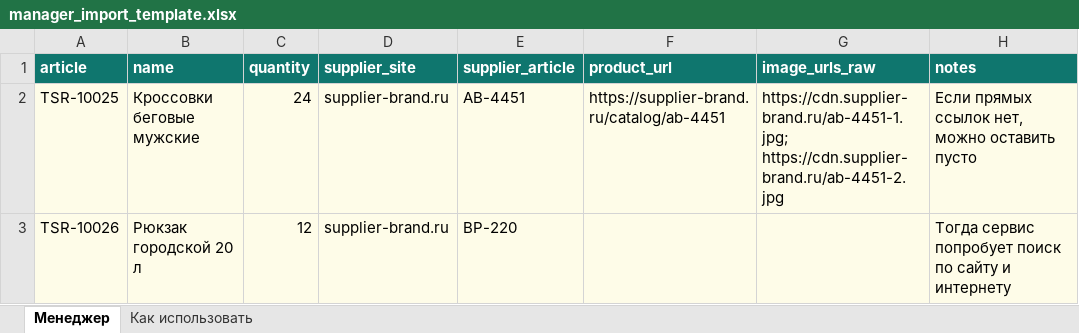
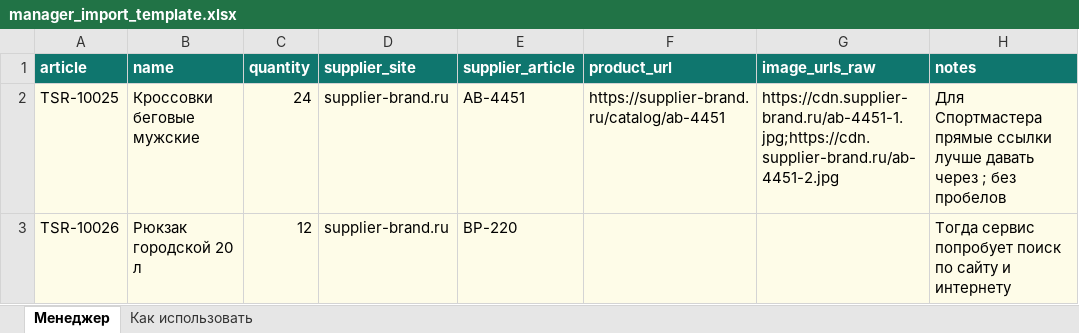
Before and after one commit to krutizmi-cpu/updatpic, an Excel workbook: templates/manager_import_template.xlsx, sheet Менеджер, drawn as a sheet; values as stored, in another font and other column widths than the file's, no borders; the diff names each change by its address in the sheet, - before the commit and + after, or states it on an @@ line.

```diff
--- a/templates/manager_import_template.xlsx (sheet Менеджер)
+++ b/templates/manager_import_template.xlsx (sheet Менеджер)
-G2 (image_urls_raw): https://cdn.supplier-brand.ru/ab-4451-1.jpg; https://cdn.supplier-brand.ru/ab-4451-2.jpg
+G2 (image_urls_raw): https://cdn.supplier-brand.ru/ab-4451-1.jpg;https://cdn.supplier-brand.ru/ab-4451-2.jpg
-H2 (notes): Если прямых ссылок нет, можно оставить пусто
+H2 (notes): Для Спортмастера прямые ссылки лучше давать через ; без пробелов
```
Also changed, not shown: templates/client_mapping_template.xlsx, templates/detmir_upload_template.xlsx, 12 other files.
